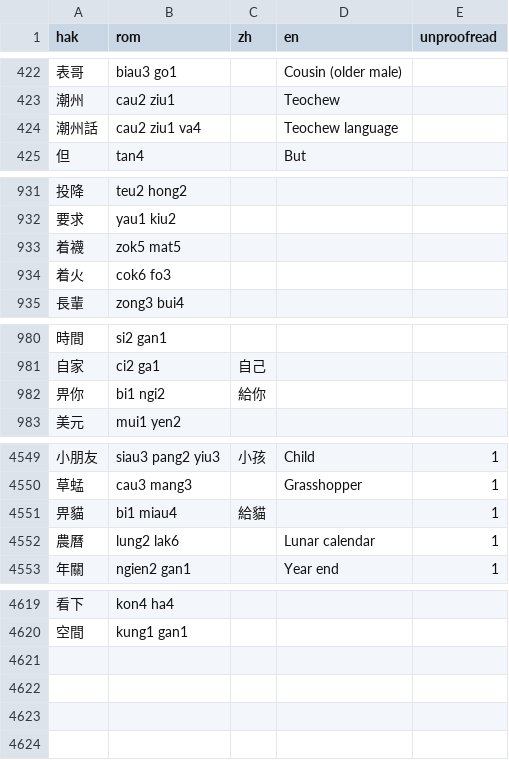
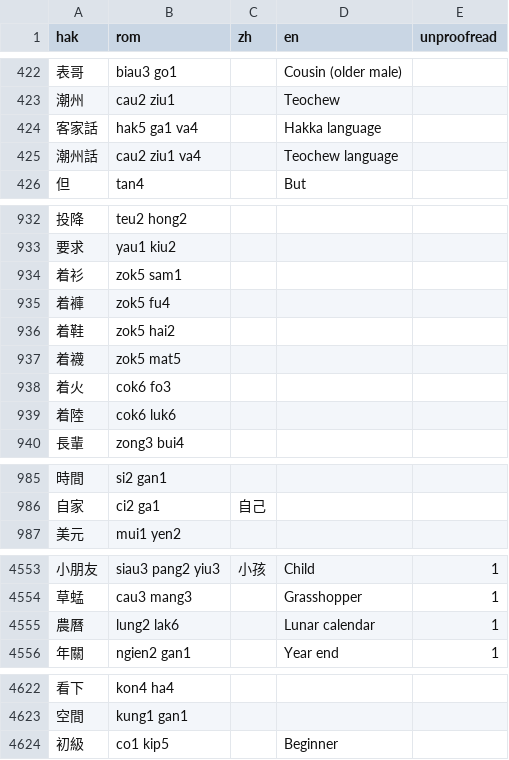
Before and after one commit to chaaklau/learnhakka, a CSV file: public/lexicon.csv, drawn as a sheet; only a part is shown, gaps mark what is left out; removed rows and columns are numbered as before the commit, all else as after; the diff covers the shown part only; the diff names each change by its address in the sheet, - before the commit and + after, or states it on an @@ line.

Commit message:
Fix lexicon

```diff
--- a/public/lexicon.csv
+++ b/public/lexicon.csv
+row 424: 客家話 | hak5 ga1 va4 |  | Hakka language
+row 934: 着衫 | zok5 sam1
+row 935: 着褲 | zok5 fu4
+row 936: 着鞋 | zok5 hai2
+row 939: 着陸 | cok6 luk6
-row 982: 畀你 | bi1 ngi2 | 給你
-row 4551: 畀貓 | bi1 miau4 | 給貓 |  | 1
+row 4624: 初級 | co1 kip5 |  | Beginner
```
Also changed, not shown: 1 edited cell elsewhere in this file, 1 other file.
